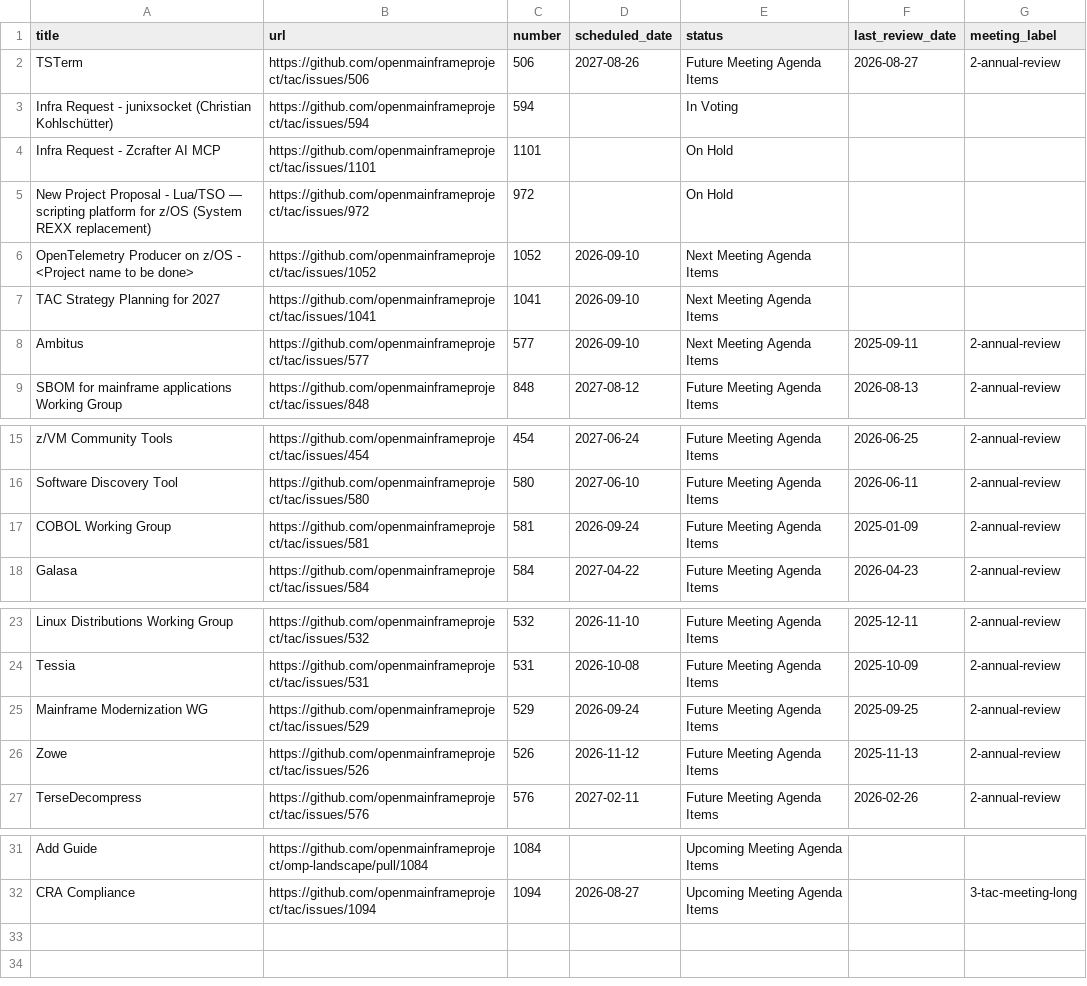
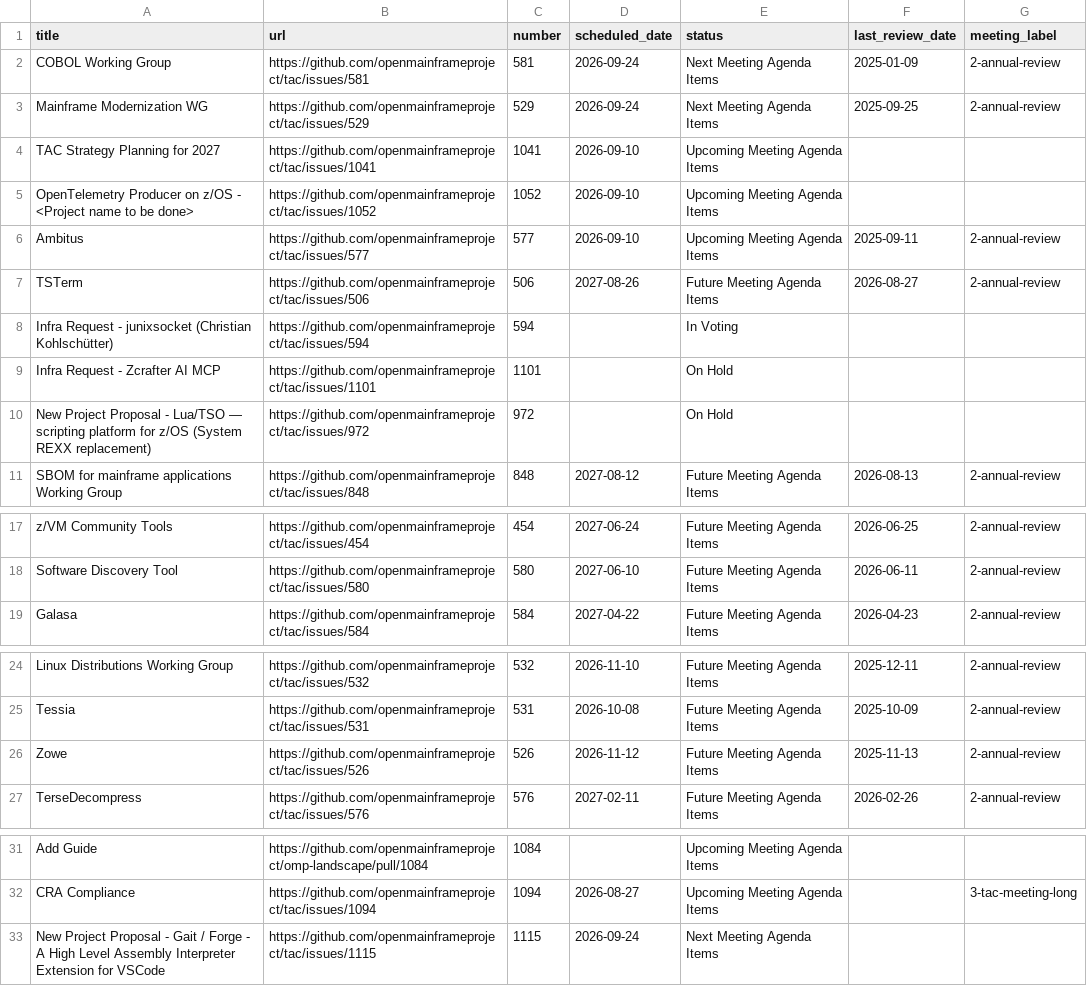
Before and after one commit to openmainframeproject/tac, a CSV file: _data/meeting-agenda-items.csv, drawn as a sheet; only a part is shown, gaps mark what is left out.

Commit message:
Update Data Sources from LFX 2026-09-01 (#1116)
Signed-off-by: github-actions[bot] <41898282+github-actions[bot]@users.noreply.github.com>

```diff
--- a/_data/meeting-agenda-items.csv
+++ b/_data/meeting-agenda-items.csv
@@ -1,2 +1,7 @@
 title,url,number,scheduled_date,status,last_review_date,meeting_label
+COBOL Working Group,https://github.com/openmainframeproject/tac/issues/581,581,2026-09-24,Next Meeting Agenda Items,2025-01-09,2-annual-review
+Mainframe Modernization WG,https://github.com/openmainframeproject/tac/issues/529,529,2026-09-24,Next Meeting Agenda Items,2025-09-25,2-annual-review
+TAC Strategy Planning for 2027,https://github.com/openmainframeproject/tac/issues/1041,1041,2026-09-10,Upcoming Meeting Agenda Items,,
+OpenTelemetry Producer on z/OS - <Project name to be done>,https://github.com/openmainframeproject/tac/issues/1052,1052,2026-09-10,Upcoming Meeting Agenda Items,,
+Ambitus,https://github.com/openmainframeproject/tac/issues/577,577,2026-09-10,Upcoming Meeting Agenda Items,2025-09-11,2-annual-review
 TSTerm,https://github.com/openmainframeproject/tac/issues/506,506,2027-08-26,Future Meeting Agenda Items,2026-08-27,2-annual-review
@@ -5,5 +10,2 @@ Infra Request - Zcrafter AI MCP,https://github.com/openmainframeproject/tac/issu
 New Project Proposal - Lua/TSO — scripting platform for z/OS (System REXX replacement),https://github.com/openmainframeproject/tac/issues/972,972,,On Hold,,
-OpenTelemetry Producer on z/OS - <Project name to be done>,https://github.com/openmainframeproject/tac/issues/1052,1052,2026-09-10,Next Meeting Agenda Items,,
-TAC Strategy Planning for 2027,https://github.com/openmainframeproject/tac/issues/1041,1041,2026-09-10,Next Meeting Agenda Items,,
-Ambitus,https://github.com/openmainframeproject/tac/issues/577,577,2026-09-10,Next Meeting Agenda Items,2025-09-11,2-annual-review
 SBOM for mainframe applications Working Group,https://github.com/openmainframeproject/tac/issues/848,848,2027-08-12,Future Meeting Agenda Items,2026-08-13,2-annual-review
@@ -16,3 +18,2 @@ z/VM Community Tools,https://github.com/openmainframeproject/tac/issues/454,454,
 Software Discovery Tool,https://github.com/openmainframeproject/tac/issues/580,580,2027-06-10,Future Meeting Agenda Items,2026-06-11,2-annual-review
-COBOL Working Group,https://github.com/openmainframeproject/tac/issues/581,581,2026-09-24,Future Meeting Agenda Items,2025-01-09,2-annual-review
 Galasa,https://github.com/openmainframeproject/tac/issues/584,584,2027-04-22,Future Meeting Agenda Items,2026-04-23,2-annual-review
@@ -24,3 +25,2 @@ Linux Distributions Working Group,https://github.com/openmainframeproject/tac/is
 Tessia,https://github.com/openmainframeproject/tac/issues/531,531,2026-10-08,Future Meeting Agenda Items,2025-10-09,2-annual-review
-Mainframe Modernization WG,https://github.com/openmainframeproject/tac/issues/529,529,2026-09-24,Future Meeting Agenda Items,2025-09-25,2-annual-review
 Zowe,https://github.com/openmainframeproject/tac/issues/526,526,2026-11-12,Future Meeting Agenda Items,2025-11-13,2-annual-review
@@ -32 +32,2 @@ Add Guide,https://github.com/openmainframeproject/omp-landscape/pull/1084,1084,,
 CRA Compliance,https://github.com/openmainframeproject/tac/issues/1094,1094,2026-08-27,Upcoming Meeting Agenda Items,,3-tac-meeting-long
+New Project Proposal - Gait / Forge - A High Level Assembly Interpreter Extension for VSCode,https://github.com/openmainframeproject/tac/issues/1115,1115,2026-09-24,Next Meeting Agenda Items,,
```
